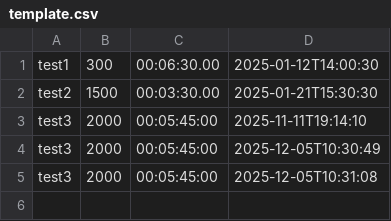
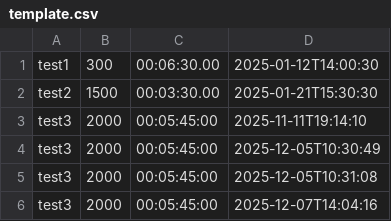
Before and after one commit to Subaru24/bl-aze, a CSV file: data/template.csv, drawn as a sheet; the diff names each change by its address in the sheet, - before the commit and + after, or states it on an @@ line.

```diff
--- a/data/template.csv
+++ b/data/template.csv
+row 6: test3 | 2000 | 00:05:45:00 | 2025-12-07T14:04:16
```
Also changed, not shown: 6 other files.
